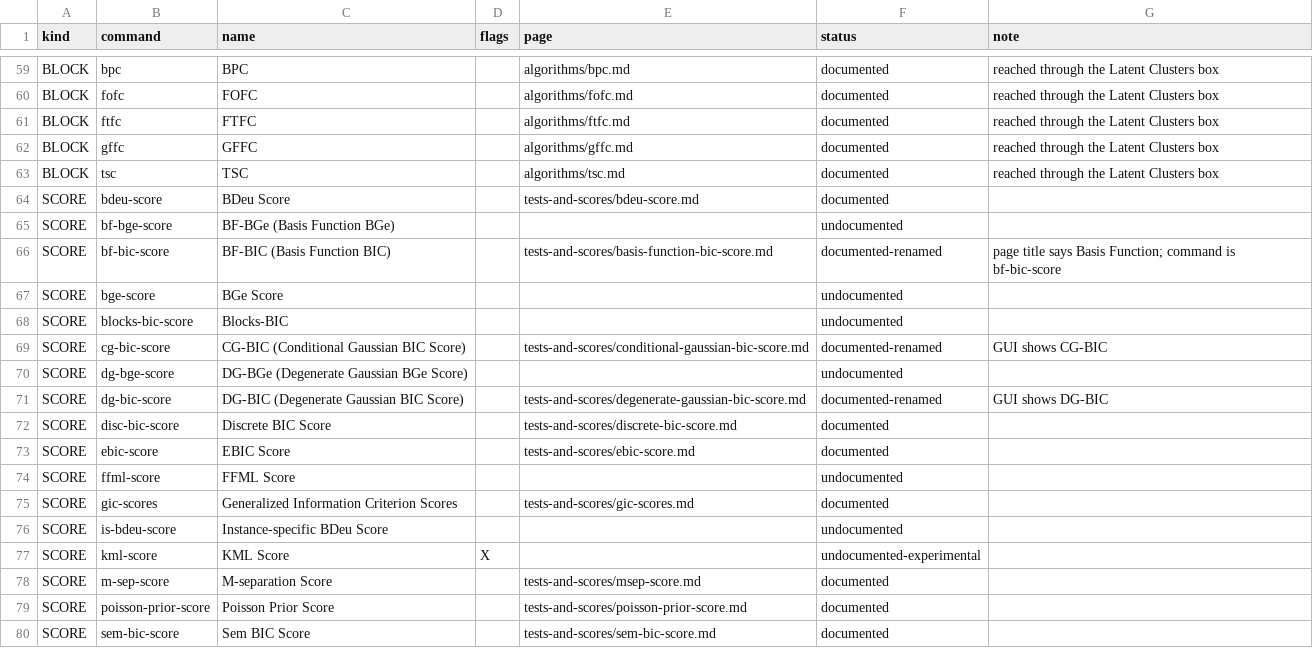
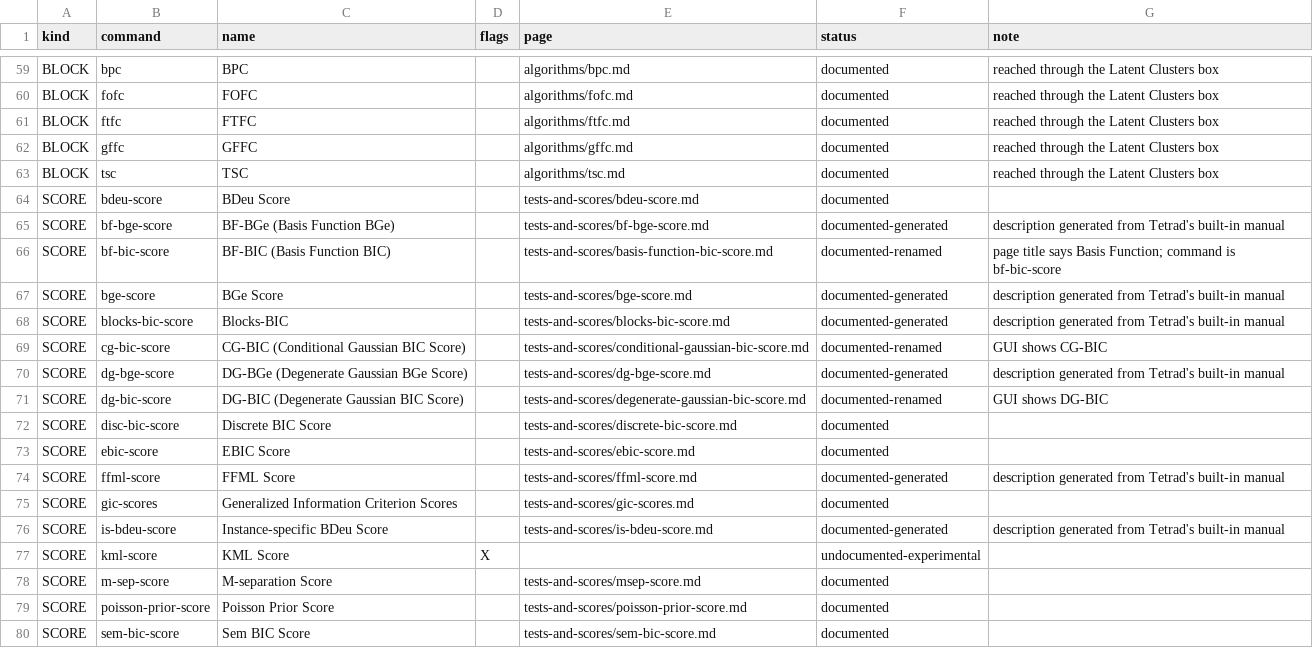
Before and after one commit to cmu-phil/tetrad-manual-rtd, a TSV file: tools/method-crosswalk.tsv, drawn as a sheet; only a part is shown, gaps mark what is left out; the diff covers the shown part only.

Commit message:
Add generated documentation pages for 23 Tetrad methods
Continues the method-pages sweep by adding stub pages whose content comes
directly from Tetrad's runtime descriptions.  Each page carries the
BEGIN/END GENERATED markers so that the next run of gen_method_pages.py can
refresh the body while preserving any manual guidance appended below.

Algorithms added (6):
- CD-NOD-BOSS, CFCI, FCI-Max, FLOP, ION, R3, Skew, Trek-Mimic

Tests and scores added (15):
- BF-BGe, BGe, Blocks-BIC, Blocks-Test-TS, CORD, DG-BGe, Equivalence
  (TOST), FFCI, FFML, Fisher Z Causal Learn, GCM, IS-BDeu, KCI
  Causal Learn, Minimax CI, RCIT Causal Learn, Stratified Rank,
  TRFF-BIC, TRFF-LR, TSBI

- Updated the algorithm and tests-and-scores index files to include the
  new pages.
- Regenerated the crosswalk TSV and Makefile targets to track the
  expanded set.

```diff
--- a/tools/method-crosswalk.tsv
+++ b/tools/method-crosswalk.tsv
@@ -64,8 +64,8 @@ BLOCK	tsc	TSC		algorithms/tsc.md	documented	reached through the Latent Clusters
 SCORE	bdeu-score	BDeu Score		tests-and-scores/bdeu-score.md	documented	
-SCORE	bf-bge-score	BF-BGe (Basis Function BGe)			undocumented	
+SCORE	bf-bge-score	BF-BGe (Basis Function BGe)		tests-and-scores/bf-bge-score.md	documented-generated	description generated from Tetrad's built-in manual
 SCORE	bf-bic-score	BF-BIC (Basis Function BIC)		tests-and-scores/basis-function-bic-score.md	documented-renamed	page title says Basis Function; command is bf-bic-score
-SCORE	bge-score	BGe Score			undocumented	
-SCORE	blocks-bic-score	Blocks-BIC			undocumented	
+SCORE	bge-score	BGe Score		tests-and-scores/bge-score.md	documented-generated	description generated from Tetrad's built-in manual
+SCORE	blocks-bic-score	Blocks-BIC		tests-and-scores/blocks-bic-score.md	documented-generated	description generated from Tetrad's built-in manual
 SCORE	cg-bic-score	CG-BIC (Conditional Gaussian BIC Score)		tests-and-scores/conditional-gaussian-bic-score.md	documented-renamed	GUI shows CG-BIC
-SCORE	dg-bge-score	DG-BGe (Degenerate Gaussian BGe Score)			undocumented	
+SCORE	dg-bge-score	DG-BGe (Degenerate Gaussian BGe Score)		tests-and-scores/dg-bge-score.md	documented-generated	description generated from Tetrad's built-in manual
 SCORE	dg-bic-score	DG-BIC (Degenerate Gaussian BIC Score)		tests-and-scores/degenerate-gaussian-bic-score.md	documented-renamed	GUI shows DG-BIC
@@ -73,5 +73,5 @@ SCORE	disc-bic-score	Discrete BIC Score		tests-and-scores/discrete-bic-score.md
 SCORE	ebic-score	EBIC Score		tests-and-scores/ebic-score.md	documented	
-SCORE	ffml-score	FFML Score			undocumented	
+SCORE	ffml-score	FFML Score		tests-and-scores/ffml-score.md	documented-generated	description generated from Tetrad's built-in manual
 SCORE	gic-scores	Generalized Information Criterion Scores		tests-and-scores/gic-scores.md	documented	
-SCORE	is-bdeu-score	Instance-specific BDeu Score			undocumented	
+SCORE	is-bdeu-score	Instance-specific BDeu Score		tests-and-scores/is-bdeu-score.md	documented-generated	description generated from Tetrad's built-in manual
 SCORE	kml-score	KML Score	X		undocumented-experimental	
```
Also changed, not shown: 63 edited cells elsewhere in this file, 31 other files.
